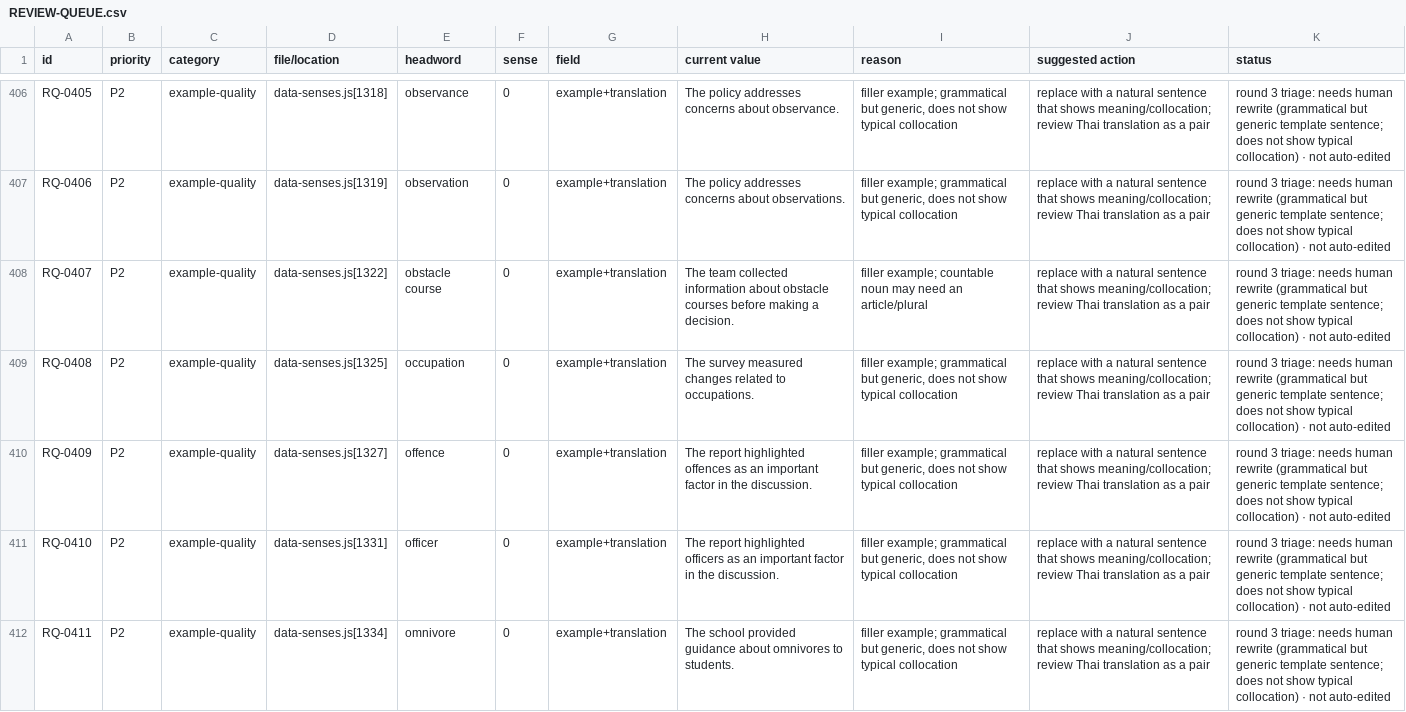
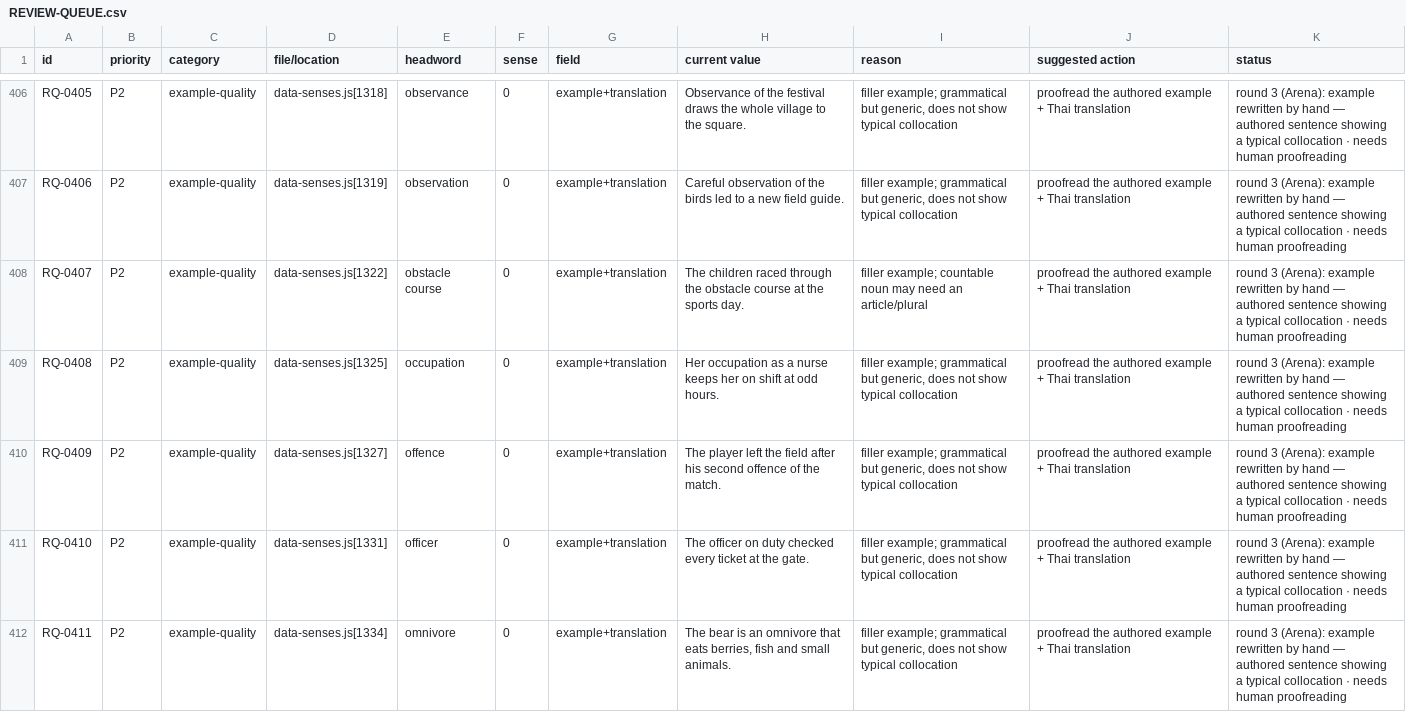
Before and after one commit to peacezila0700-lab/tgat1-english-studio, a CSV file: qa/REVIEW-QUEUE.csv, drawn as a sheet; only a part is shown, gaps mark what is left out; the diff covers the shown part only; the diff names each change by its address in the sheet, - before the commit and + after, or states it on an @@ line.

Commit message:
v43 vocab V2 batch F: author 55 P2 collocation examples (microscope..pedestrian crossing)
- content/vocab_examples_v43_f.json: 55 authored entries, 39 with a second
  authored sentence for the legacy-example mirror
- 348 authored total; triage human 479 -> 424; checkers G-K..G-Q clean;
  r3_content 59/59

```diff
--- a/qa/REVIEW-QUEUE.csv
+++ b/qa/REVIEW-QUEUE.csv
-H406 (current value): The policy addresses concerns about observance.
+H406 (current value): Observance of the festival draws the whole village to the square.
-J406:J412 (suggested action): replace with a natural sentence that shows meaning/collocation; review Thai translation as a pair
+J406:J412 (suggested action): proofread the authored example + Thai translation
-K406:K412 (status): round 3 triage: needs human rewrite (grammatical but generic template sentence; does not show typical collocation) · not auto-edited
+K406:K412 (status): round 3 (Arena): example rewritten by hand — authored sentence showing a typical collocation · needs human proofreading
-H407 (current value): The policy addresses concerns about observations.
+H407 (current value): Careful observation of the birds led to a new field guide.
-H408 (current value): The team collected information about obstacle courses before making a decision.
+H408 (current value): The children raced through the obstacle course at the sports day.
-H409 (current value): The survey measured changes related to occupations.
+H409 (current value): Her occupation as a nurse keeps her on shift at odd hours.
-H410 (current value): The report highlighted offences as an important factor in the discussion.
+H410 (current value): The player left the field after his second offence of the match.
-H411 (current value): The report highlighted officers as an important factor in the discussion.
+H411 (current value): The officer on duty checked every ticket at the gate.
-H412 (current value): The school provided guidance about omnivores to students.
+H412 (current value): The bear is an omnivore that eats berries, fish and small animals.
```
Also changed, not shown: 144 edited cells elsewhere in this file, 9 other files.
